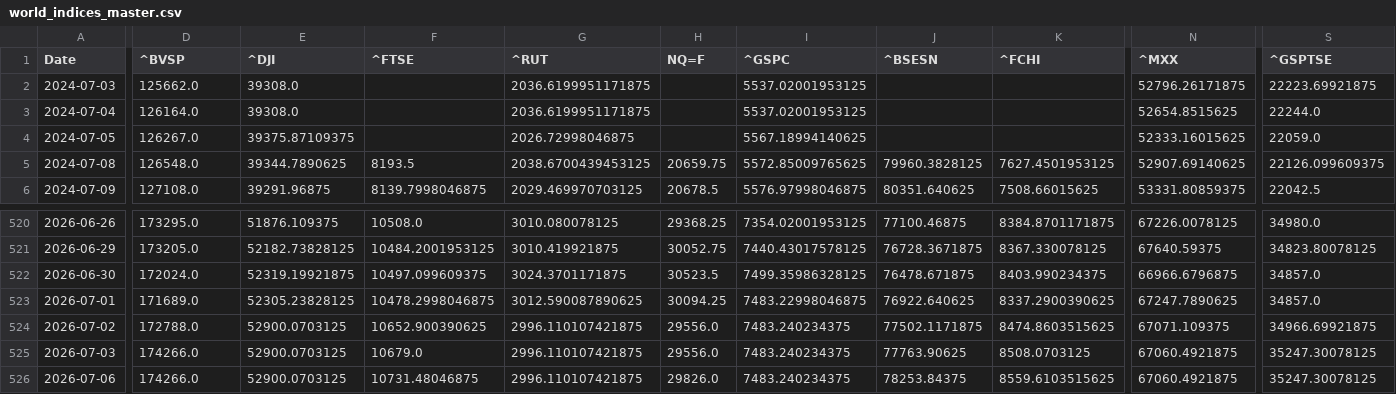
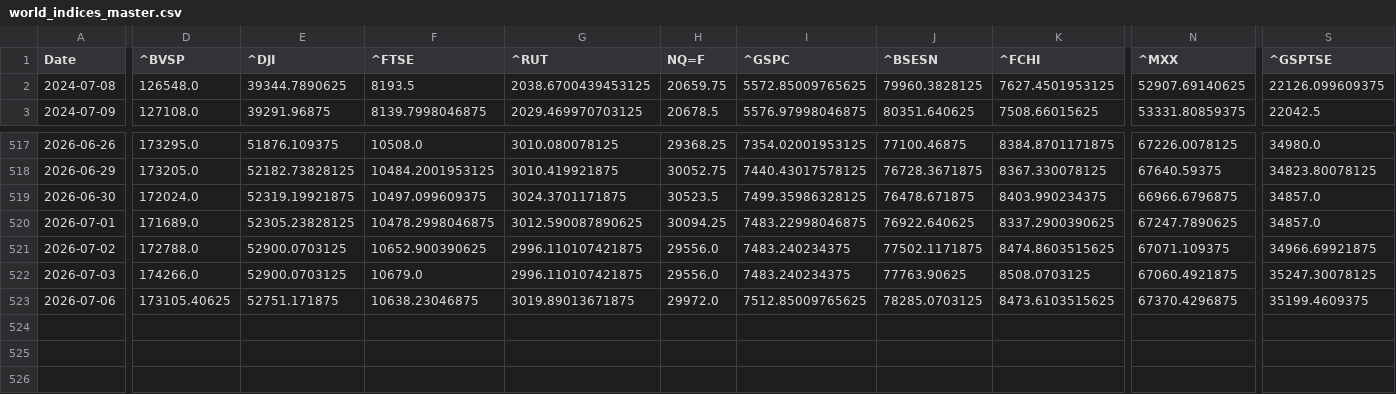
Before and after one commit to rhtjn3-sketch/Stock-Analysis, a CSV file: world_indices_master.csv, drawn as a sheet; only a part is shown, gaps mark what is left out; removed rows and columns are numbered as before the commit, all else as after; rows hold the shown columns only; the diff covers the shown part only; the diff names each change by its address in the sheet, - before the commit and + after, or states it on an @@ line.

Commit message:
Automated Market Data Update

```diff
--- a/world_indices_master.csv
+++ b/world_indices_master.csv
-row 2: 2024-07-03 | 125662.0 | 39308.0 |  | 2036.6199951171875 |  | 5537.02001953125 |  |  | 52796.26171875 | 22223.69921875
-row 3: 2024-07-04 | 126164.0 | 39308.0 |  | 2036.6199951171875 |  | 5537.02001953125 |  |  | 52654.8515625 | 22244.0
-row 4: 2024-07-05 | 126267.0 | 39375.87109375 |  | 2026.72998046875 |  | 5567.18994140625 |  |  | 52333.16015625 | 22059.0
-D523 (^BVSP): 174266.0
+D523 (^BVSP): 173105.40625
-E523 (^DJI): 52900.0703125
+E523 (^DJI): 52751.171875
-F523 (^FTSE): 10731.48046875
+F523 (^FTSE): 10638.23046875
-G523 (^RUT): 2996.110107421875
+G523 (^RUT): 3019.89013671875
-H523 (NQ=F): 29826.0
+H523 (NQ=F): 29972.0
-I523 (^GSPC): 7483.240234375
+I523 (^GSPC): 7512.85009765625
-J523 (^BSESN): 78253.84375
+J523 (^BSESN): 78285.0703125
-K523 (^FCHI): 8559.6103515625
+K523 (^FCHI): 8473.6103515625
-N523 (^MXX): 67060.4921875
+N523 (^MXX): 67370.4296875
-S523 (^GSPTSE): 35247.30078125
+S523 (^GSPTSE): 35199.4609375
```
Also changed, not shown: 5 edited cells elsewhere in this file, macro_master.csv, nifty_indices_master.csv, 4 other files.
